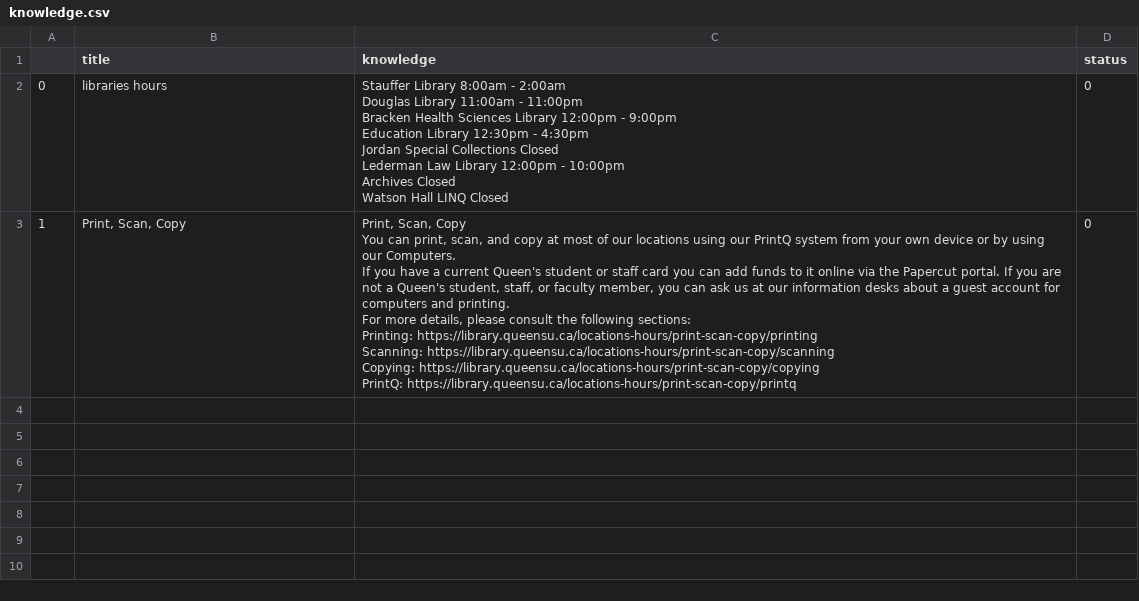
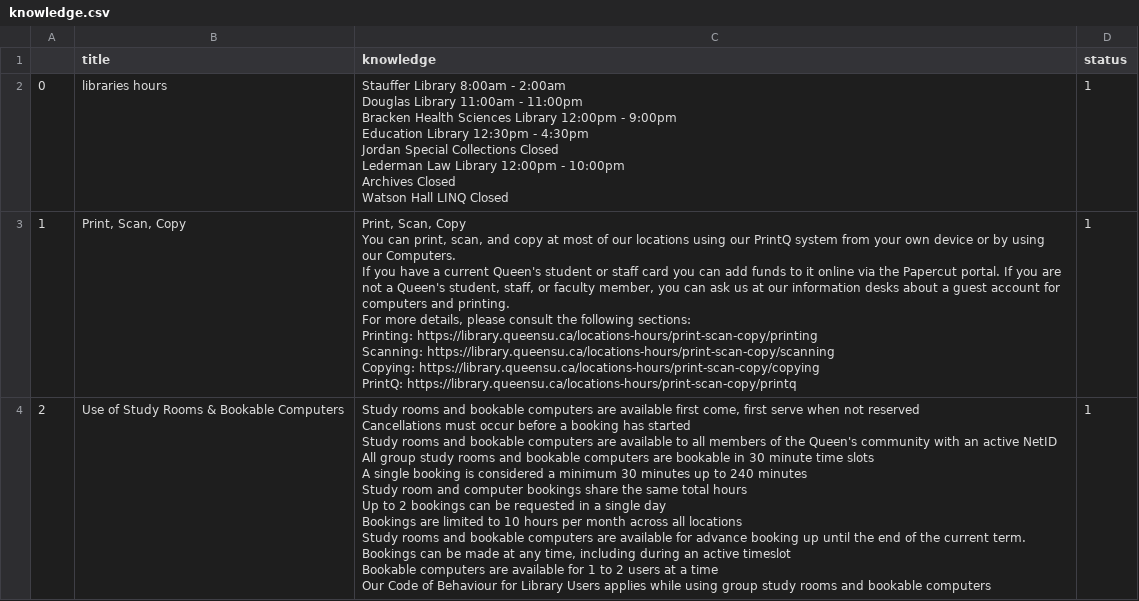
Before and after one commit to OTA-Tech-AI/library-demo, a CSV file: data/knowledge.csv, drawn as a sheet; only a part is shown; the diff covers the shown part only.

Commit message:
[Dev] FAISS index generation includes knowledge & FAQ
1. embedding.py now using df dataloader instead of csv loader
2. faiss index includes both knowledge and qa.csv

```diff
--- a/data/knowledge.csv
+++ b/data/knowledge.csv
@@ -1,20 +1,32 @@
 ,title,knowledge,status
-0,libraries hours,"Stauffer Library 8:00am - 2:00am
-Douglas Library 11:00am - 11:00pm
-Bracken Health Sciences Library 12:00pm - 9:00pm
-Education Library 12:30pm - 4:30pm
-Jordan Special Collections Closed
-Lederman Law Library 12:00pm - 10:00pm
-Archives Closed
-Watson Hall LINQ Closed",0
-1,"Print, Scan, Copy","Print, Scan, Copy
-You can print, scan, and copy at most of our locations using our PrintQ system from your own device or by using our Computers.
-
-If you have a current Queen's student or staff card you can add funds to it online via the Papercut portal. If you are not a Queen's student, staff, or faculty member, you can ask us at our information desks about a guest account for computers and printing.
-
-For more details, please consult the following sections:
-
-Printing: https://library.queensu.ca/locations-hours/print-scan-copy/printing
-Scanning: https://library.queensu.ca/locations-hours/print-scan-copy/scanning
-Copying: https://library.queensu.ca/locations-hours/print-scan-copy/copying
-PrintQ: https://library.queensu.ca/locations-hours/print-scan-copy/printq",0
+0,libraries hours,"Stauffer Library 8:00am - 2:00am
+Douglas Library 11:00am - 11:00pm
+Bracken Health Sciences Library 12:00pm - 9:00pm
+Education Library 12:30pm - 4:30pm
+Jordan Special Collections Closed
+Lederman Law Library 12:00pm - 10:00pm
+Archives Closed
+Watson Hall LINQ Closed",1
+1,"Print, Scan, Copy","Print, Scan, Copy
+You can print, scan, and copy at most of our locations using our PrintQ system from your own device or by using our Computers.
+
+If you have a current Queen's student or staff card you can add funds to it online via the Papercut portal. If you are not a Queen's student, staff, or faculty member, you can ask us at our information desks about a guest account for computers and printing.
+
+For more details, please consult the following sections:
+
+Printing: https://library.queensu.ca/locations-hours/print-scan-copy/printing
+Scanning: https://library.queensu.ca/locations-hours/print-scan-copy/scanning
+Copying: https://library.queensu.ca/locations-hours/print-scan-copy/copying
+PrintQ: https://library.queensu.ca/locations-hours/print-scan-copy/printq",1
+2,Use of Study Rooms & Bookable Computers,"Study rooms and bookable computers are available first come, first serve when not reserved
+Cancellations must occur before a booking has started
+Study rooms and bookable computers are available to all members of the Queen's community with an active NetID
+All group study rooms and bookable computers are bookable in 30 minute time slots
+A single booking is considered a minimum 30 minutes up to 240 minutes
+Study room and computer bookings share the same total hours
+Up to 2 bookings can be requested in a single day
+Bookings are limited to 10 hours per month across all locations
+Study rooms and bookable computers are available for advance booking up until the end of the current term.
+Bookings can be made at any time, including during an active timeslot
+Bookable computers are available for 1 to 2 users at a time
+Our Code of Behaviour for Library Users applies while using group study rooms and bookable computers",1
```
Also changed, not shown: 3 added rows elsewhere in this file, 4 other files.
